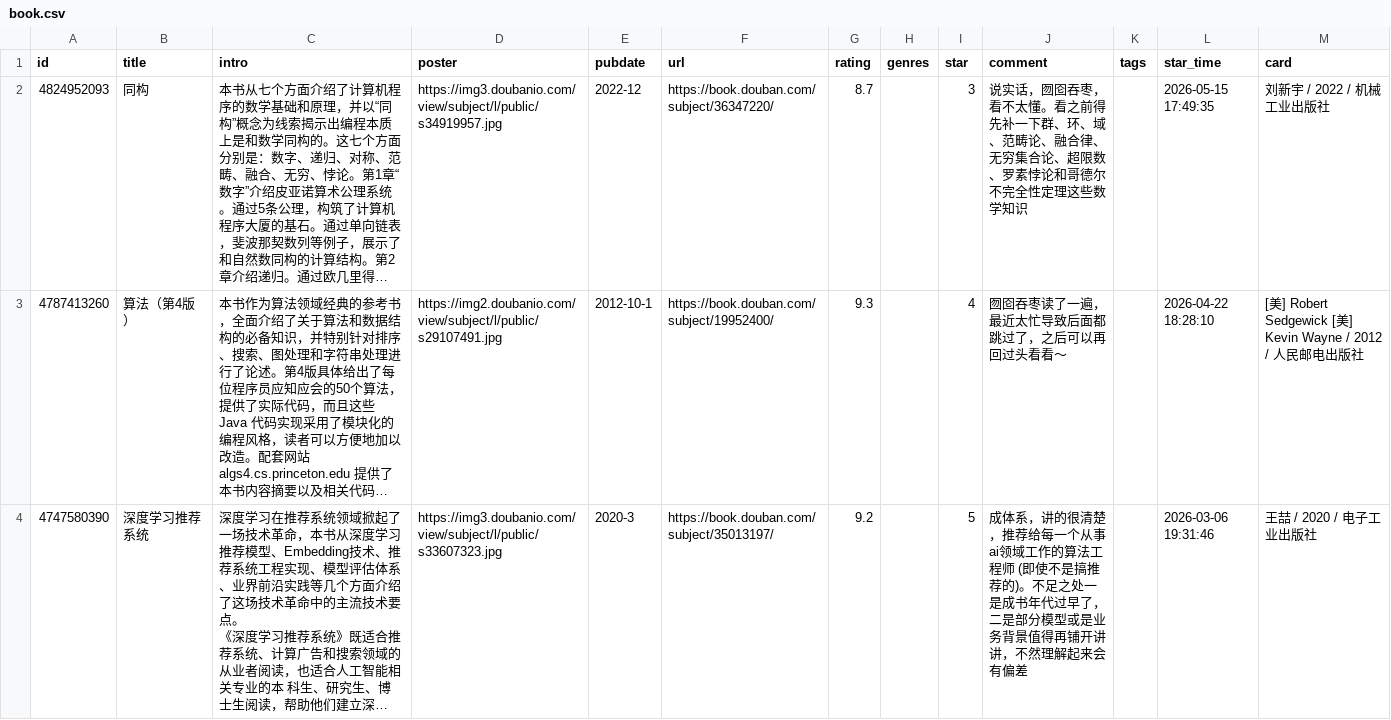
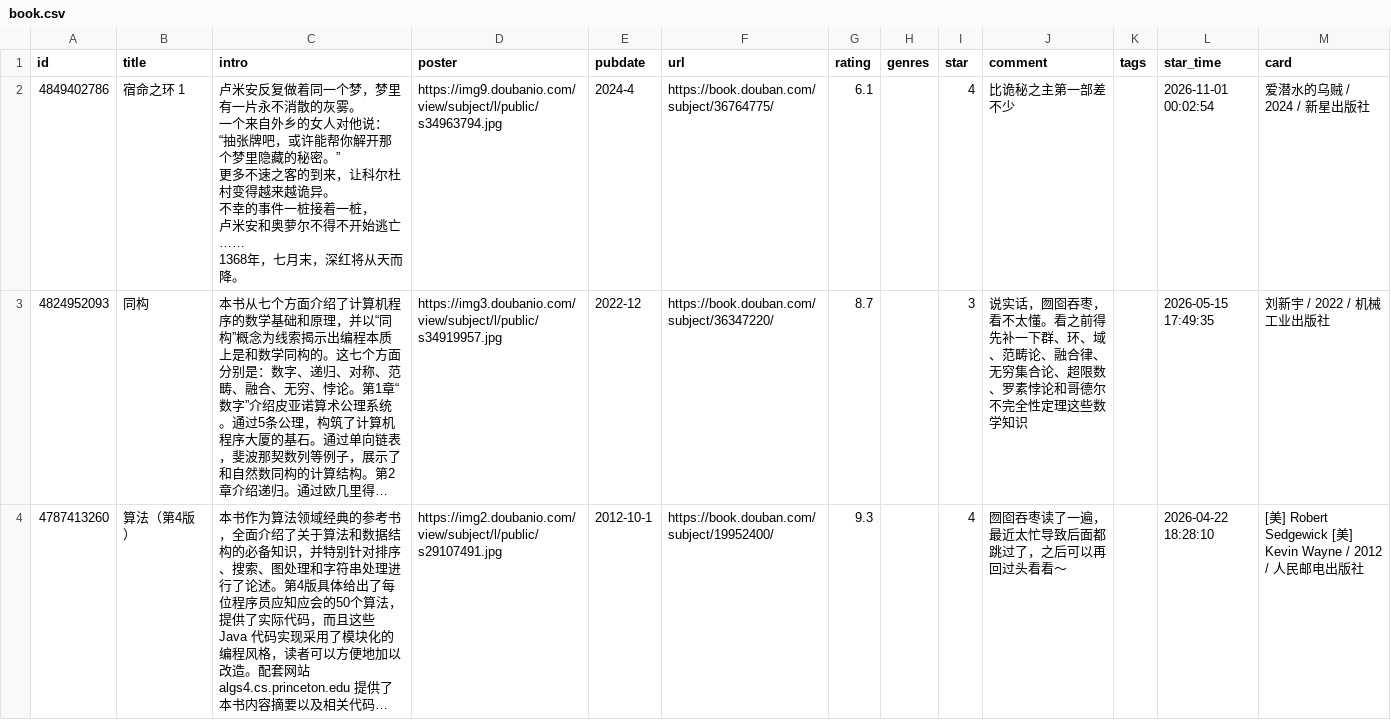
Before and after one commit to stevenash0822/obsidian-hugo-blog, a CSV file: static/douban/book.csv, drawn as a sheet; only a part is shown; the shorter side is filled out with more unchanged rows; long unchanged cells end in …; ↵ is a line break in a cell; the diff names each change by its address in the sheet, - before the commit and + after, or states it on an @@ line.

Commit message:
chore: update douban data

```diff
--- a/static/douban/book.csv
+++ b/static/douban/book.csv
+row 2: 4849402786 | 宿命之环 1 | 卢米安反复做着同一个梦，梦里有一片永不消散的灰雾。 ↵ 一个来自外乡的女人对他说： ↵ “抽张牌吧，或许能帮你解开那个梦里隐藏的秘密。” ↵ 更多不速之客的到来，让科尔杜村变得越来越诡异。 ↵ 不幸的事件一桩接着一桩， ↵ 卢米安和奥萝尔不得不开始逃亡…… ↵ 1368年，七月末，深红将从天而降。 | https://img9.doubanio.com/view/subject/l/public/s34963794.jpg | 2024-4 | https://book.douban.com/subject/36764775/ | 6.1 |  | 4 | 比诡秘之主第一部差不少 |  | 2026-11-01 00:02:54 | 爱潜水的乌贼 / 2024 / 新星出版社
```
Also changed, not shown: static/douban/teammate/movie.csv.
